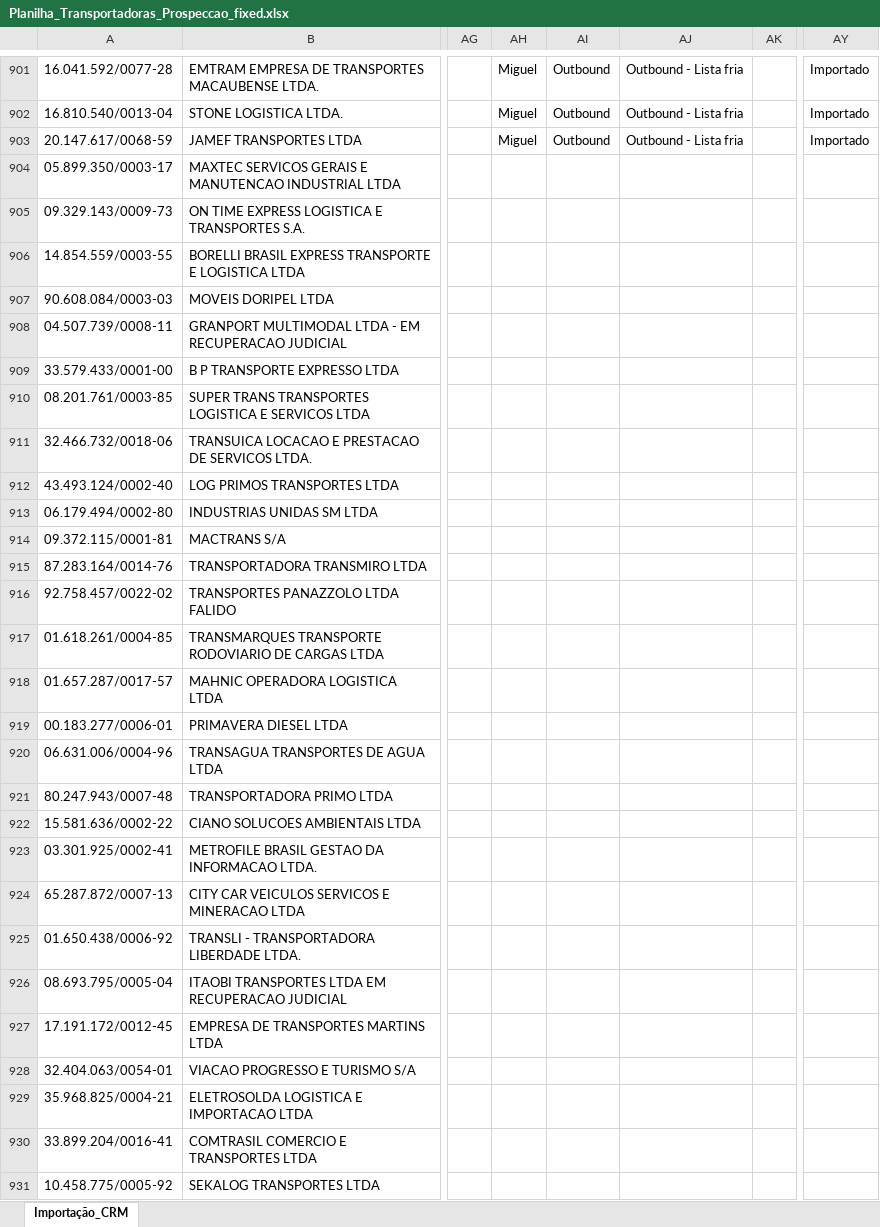
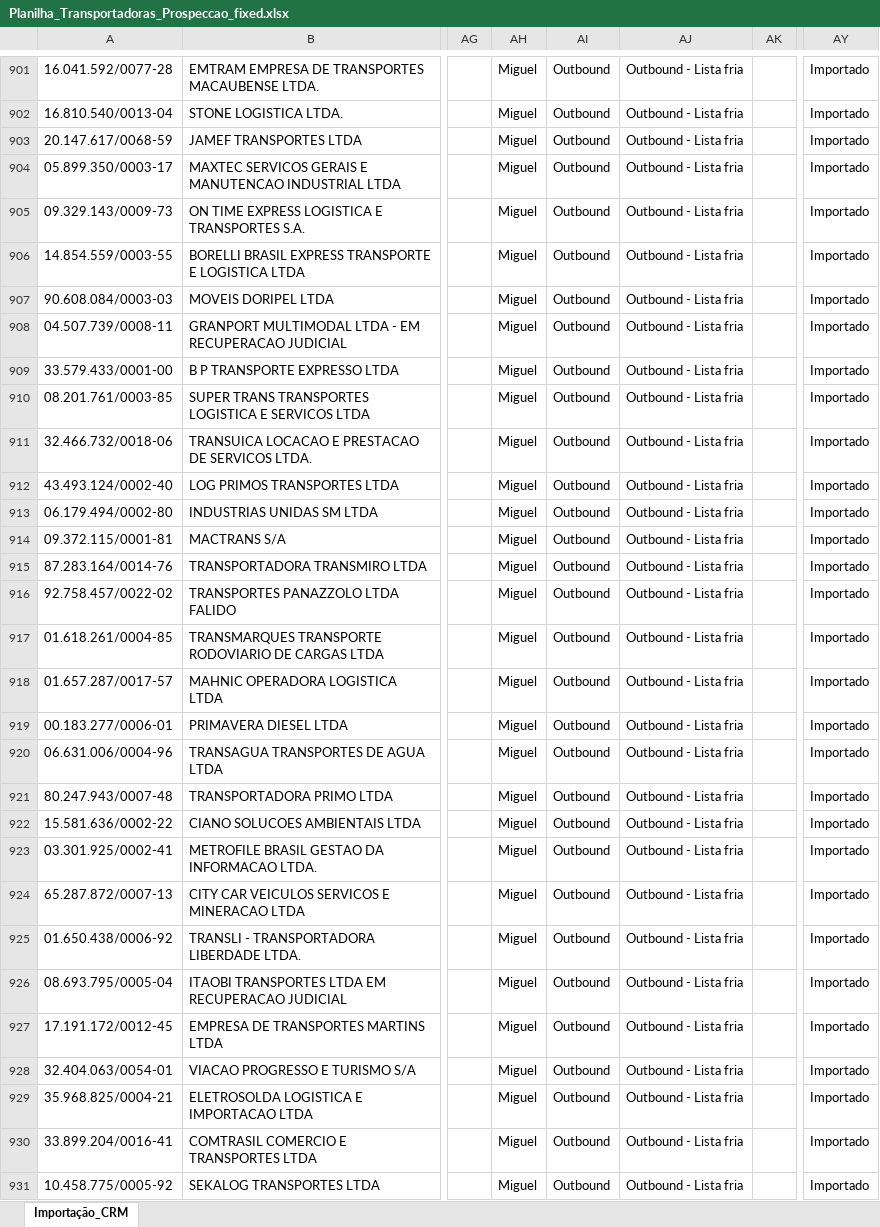
Before and after one commit to ErickSantos2002/hsgrowth-sistema, an Excel workbook: backend/scripts/imports/Planilha_Transportadoras_Prospeccao_fixed.xlsx, sheet Importação_CRM, drawn as a sheet; only a part is shown, gaps mark what is left out; values as stored, in another font and other column widths than the file's, no borders; the diff covers the shown part only; the diff names each change by its address in the sheet, - before the commit and + after, or states it on an @@ line.

```diff
--- a/backend/scripts/imports/Planilha_Transportadoras_Prospeccao_fixed.xlsx (sheet Importação_CRM)
+++ b/backend/scripts/imports/Planilha_Transportadoras_Prospeccao_fixed.xlsx (sheet Importação_CRM)
-AH904:AH931: (empty)
+AH904:AH931: Miguel
-AI904:AI931: (empty)
+AI904:AI931: Outbound
-AJ904:AJ931: (empty)
+AJ904:AJ931: Outbound - Lista fria
-AY904:AY931: (empty)
+AY904:AY931: Importado
```
Also changed, not shown: 288 edited cells elsewhere in this sheet, 3 other files.
